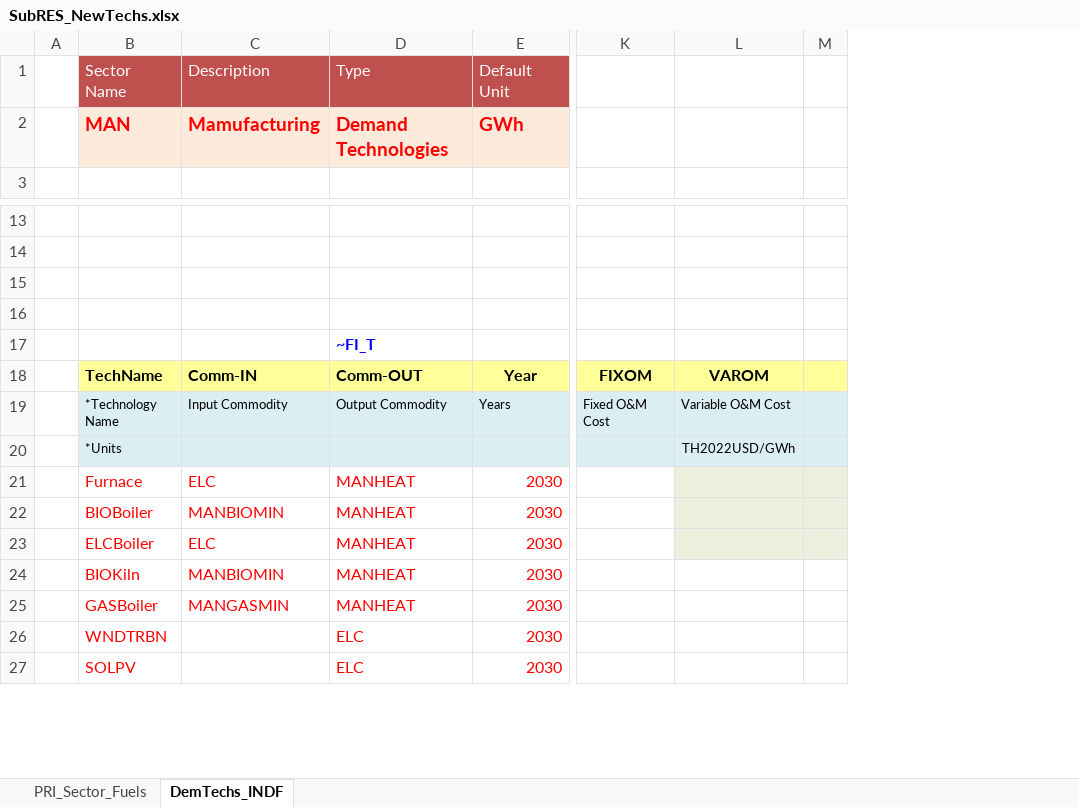
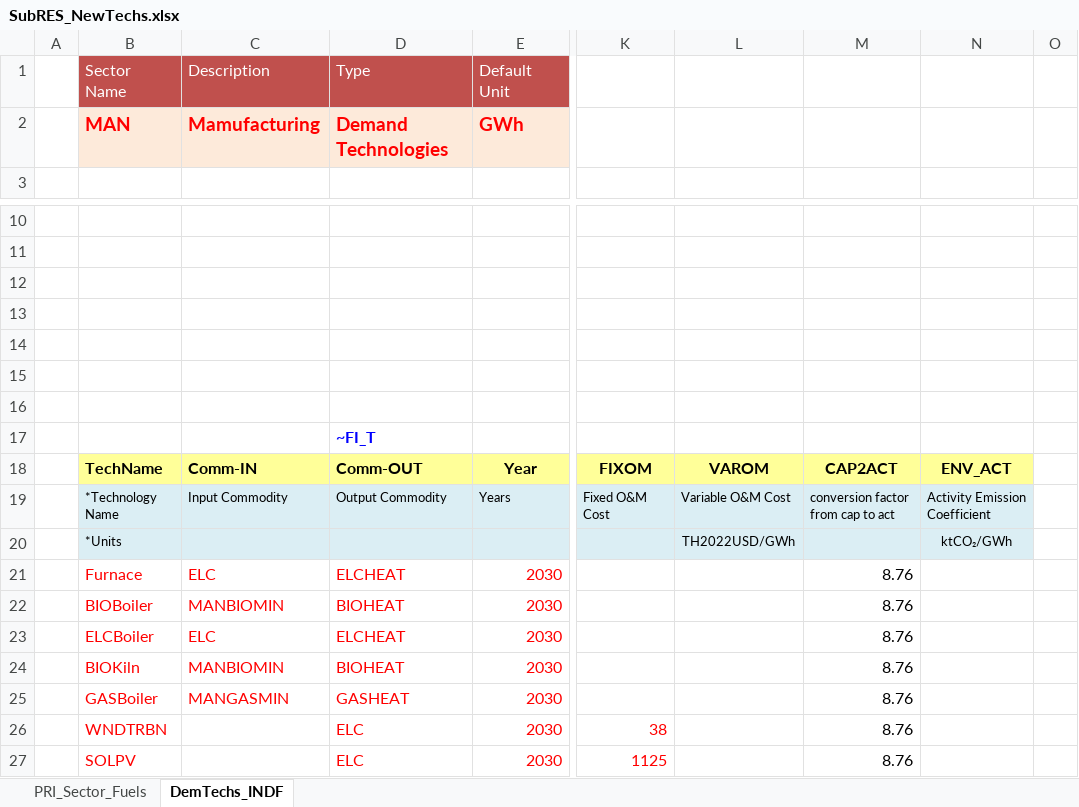
Before and after one commit to Tamenew/INDIND, an Excel workbook: SubRES_TMPL/SubRES_NewTechs.xlsx, sheet DemTechs_INDF, drawn as a sheet; only a part is shown, gaps mark what is left out; values as stored, in another font and other column widths than the file's, no borders; charts and pictures not drawn; addresses are those after the commit; rows hold the shown columns only; the diff covers the shown part only; the diff names each change by its address in the sheet, - before the commit and + after, or states it on an @@ line.

```diff
--- a/SubRES_TMPL/SubRES_NewTechs.xlsx (sheet DemTechs_INDF)
+++ b/SubRES_TMPL/SubRES_NewTechs.xlsx (sheet DemTechs_INDF)
+column M, rows 18-27: CAP2ACT | conversion factor from cap to act |  | 8.76 | 8.76 | 8.76 | 8.76 | 8.76 | 8.76 | 8.76
+column N, rows 18-20: ENV_ACT | Activity Emission Coefficient | ktCO₂/GWh
@@ row 6 moved to row 12: NRG @@
@@ row 7 moved to row 13: NRG @@
+row 14: (empty)
-O18 fill: #FFFF99
+O18 fill: none
-O19:O20 fill: #DBEEF4
+O19:O20 fill: none
-D21: MANHEAT
+D21: ELCHEAT
-L21:L23 fill: #EBF1DE
+L21:L23 fill: none
-O21:O23 fill: #EBF1DE
+O21:O23 fill: none
-D22: MANHEAT
+D22: BIOHEAT
-D23: MANHEAT
+D23: ELCHEAT
-D24: MANHEAT
+D24: BIOHEAT
-D25: MANHEAT
+D25: GASHEAT
-K26: (empty)
+K26: 38
-K27: (empty)
+K27: 1125
```
Also changed, not shown: 3 added rows, 5 removed rows, 2 moved rows and 12 edited cells elsewhere in this sheet, formulas that keep their value, charts or pictures, VT_REG_PRI_V01.xlsx.
